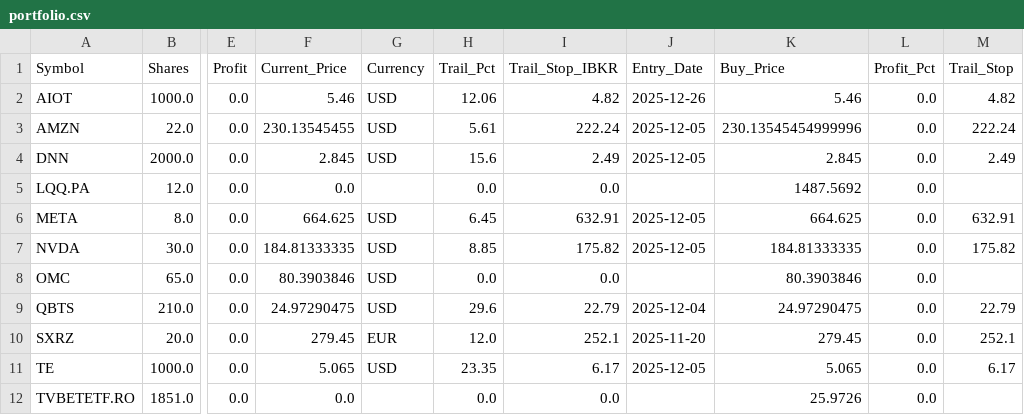
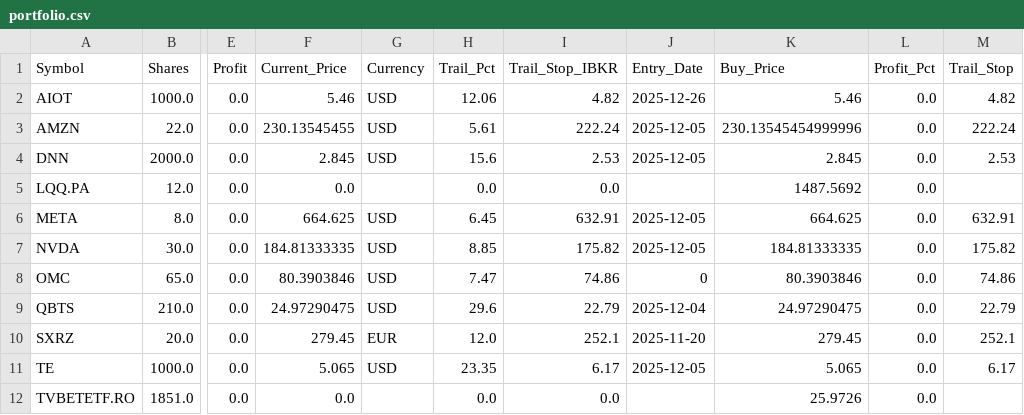
Before and after one commit to ddanyro/market-scanner, a CSV file: portfolio.csv, drawn as a sheet; only a part is shown, gaps mark what is left out; the diff names each change by its address in the sheet, - before the commit and + after, or states it on an @@ line.

Commit message:
chore: full update with new RS filter (OMC still in portfolio)

```diff
--- a/portfolio.csv
+++ b/portfolio.csv
-I4 (Trail_Stop_IBKR): 2.49
+I4 (Trail_Stop_IBKR): 2.53
-M4 (Trail_Stop): 2.49
+M4 (Trail_Stop): 2.53
-H8 (Trail_Pct): 0.0
+H8 (Trail_Pct): 7.47
-I8 (Trail_Stop_IBKR): 0.0
+I8 (Trail_Stop_IBKR): 74.86
-J8 (Entry_Date): (empty)
+J8 (Entry_Date): 0
-M8 (Trail_Stop): (empty)
+M8 (Trail_Stop): 74.86
```
Also changed, not shown: tws_orders.csv, 4 other files.
